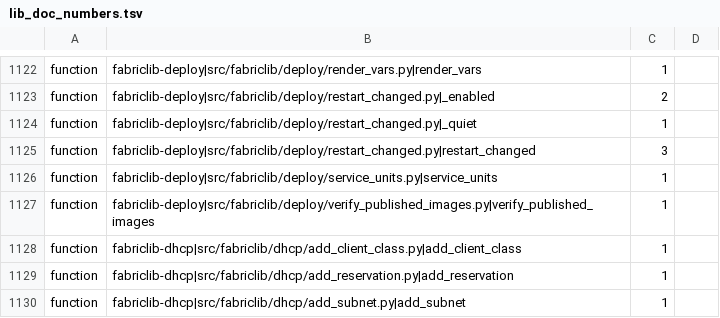
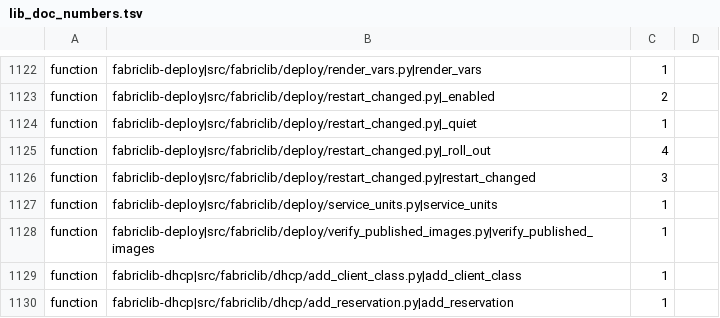
Before and after one commit to archdukejim/fabric-ctl, a TSV file: scripts/docs/lib_doc_numbers.tsv, drawn as a sheet; only a part is shown, gaps mark what is left out; the shorter side is filled out with more unchanged rows.

```diff
--- a/scripts/docs/lib_doc_numbers.tsv
+++ b/scripts/docs/lib_doc_numbers.tsv
@@ -1124,2 +1124,3 @@ function	fabriclib-deploy|src/fabriclib/deploy/restart_changed.py|_enabled	2
 function	fabriclib-deploy|src/fabriclib/deploy/restart_changed.py|_quiet	1	
+function	fabriclib-deploy|src/fabriclib/deploy/restart_changed.py|_roll_out	4	
 function	fabriclib-deploy|src/fabriclib/deploy/restart_changed.py|restart_changed	3	
```
Also changed, not shown: docs/volume_2_engineering_decisions/assets/review-ledger.tsv, 13 other files.
